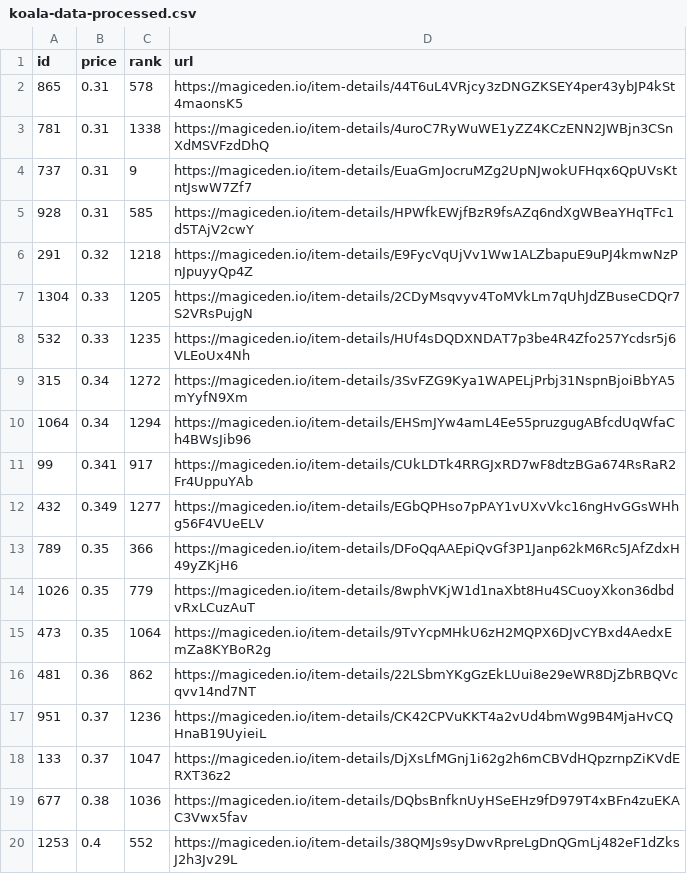
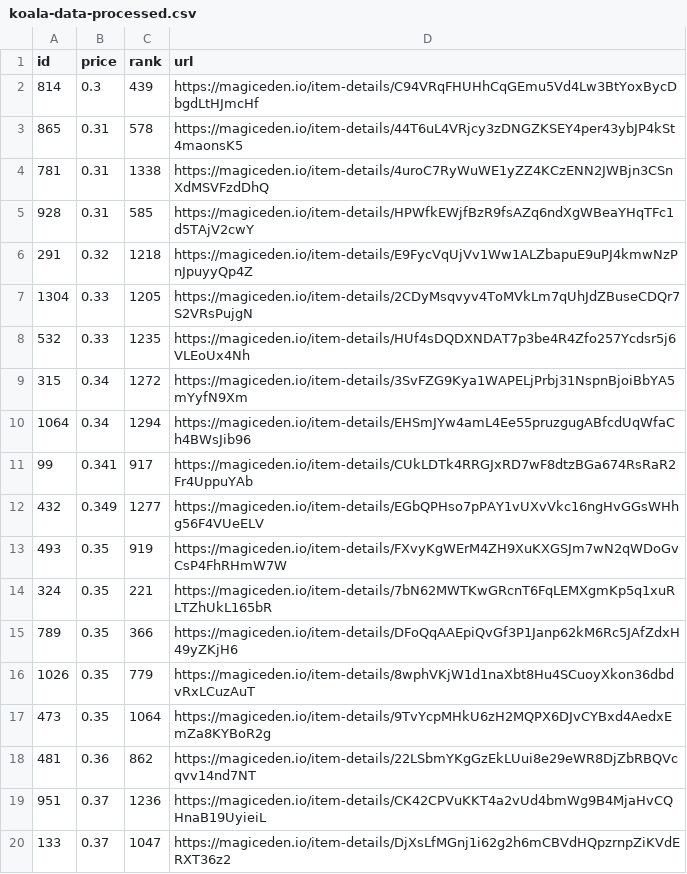
Before and after one commit to braposo/koala-monitor, a CSV file: koala-data-processed.csv, drawn as a sheet; only a part is shown; the shorter side is filled out with more unchanged rows; removed rows and columns are numbered as before the commit, all else as after; the diff names each change by its address in the sheet, - before the commit and + after, or states it on an @@ line.

Commit message:
Flat: latest data (2021-12-05T16:19:07.075Z) {   "date": "2021-12-05T16:19:07.075Z",   "files": [     {       "name": "koala-data-processed.csv",       "deltaBytes": 187,       "source": "https://api-mainnet.magiceden.io/rpc/getListedNFTsByQuery?q=%7B%22%24match%22%3A%7B%22collectionSymbol%22%3A%22koala_klubhouse%22%7D%2C%22%24sort%22%3A%7B%22takerAmount%22%3A1%2C%22createdAt%22%3A-1%7D%2C%22%24skip%22%3A0%2C%22%24limit%22%3A5000%7D"     },     {       "name": "koala-top-picks.csv",       "deltaBytes": -1,       "source": "https://api-mainnet.magiceden.io/rpc/getListedNFTsByQuery?q=%7B%22%24match%22%3A%7B%22collectionSymbol%22%3A%22koala_klubhouse%22%7D%2C%22%24sort%22%3A%7B%22takerAmount%22%3A1%2C%22createdAt%22%3A-1%7D%2C%22%24skip%22%3A0%2C%22%24limit%22%3A5000%7D"     }   ] }

```diff
--- a/koala-data-processed.csv
+++ b/koala-data-processed.csv
+row 2: 814 | 0.3 | 439 | https://magiceden.io/item-details/C94VRqFHUHhCqGEmu5Vd4Lw3BtYoxBycDbgdLtHJmcHf
-row 4: 737 | 0.31 | 9 | https://magiceden.io/item-details/EuaGmJocruMZg2UpNJwokUFHqx6QpUVsKtntJswW7Zf7
+row 13: 493 | 0.35 | 919 | https://magiceden.io/item-details/FXvyKgWErM4ZH9XuKXGSJm7wN2qWDoGvCsP4FhRHmW7W
+row 14: 324 | 0.35 | 221 | https://magiceden.io/item-details/7bN62MWTKwGRcnT6FqLEMXgmKp5q1xuRLTZhUkL165bR
```
Also changed, not shown: koala-top-picks.csv.
